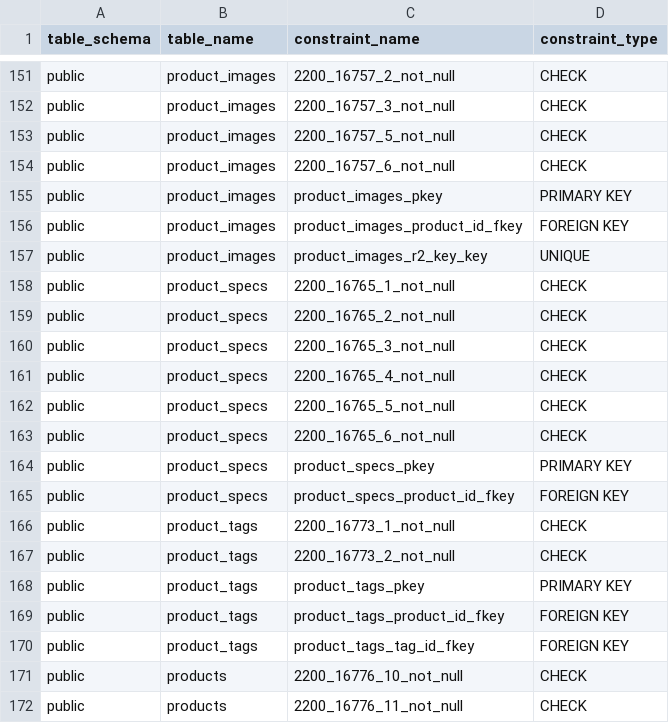
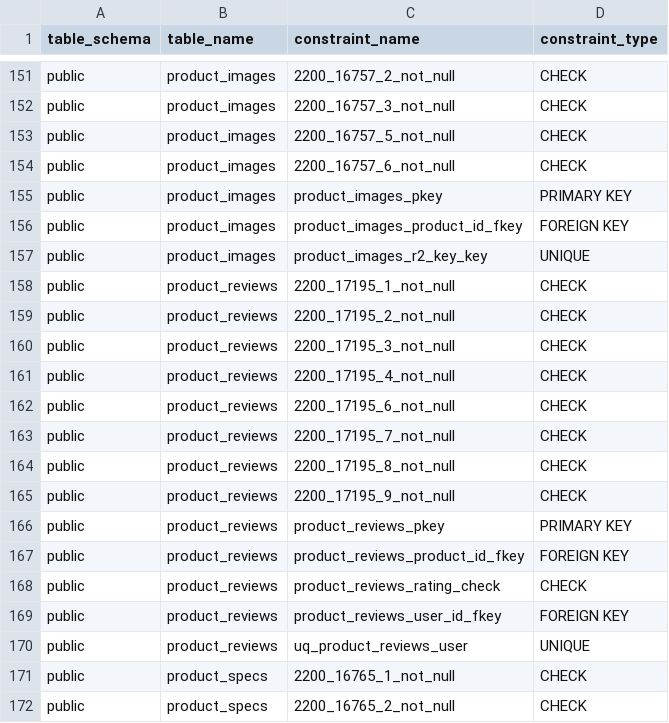
Before and after one commit to pro-koya/city_on_farm, a CSV file: table-info/constraints.csv, drawn as a sheet; only a part is shown, gaps mark what is left out; the shorter side is filled out with more unchanged rows.

```diff
--- a/table-info/constraints.csv
+++ b/table-info/constraints.csv
@@ -157,2 +157,15 @@ public,product_images,product_images_product_id_fkey,FOREIGN KEY
 public,product_images,product_images_r2_key_key,UNIQUE
+public,product_reviews,2200_17195_1_not_null,CHECK
+public,product_reviews,2200_17195_2_not_null,CHECK
+public,product_reviews,2200_17195_3_not_null,CHECK
+public,product_reviews,2200_17195_4_not_null,CHECK
+public,product_reviews,2200_17195_6_not_null,CHECK
+public,product_reviews,2200_17195_7_not_null,CHECK
+public,product_reviews,2200_17195_8_not_null,CHECK
+public,product_reviews,2200_17195_9_not_null,CHECK
+public,product_reviews,product_reviews_pkey,PRIMARY KEY
+public,product_reviews,product_reviews_product_id_fkey,FOREIGN KEY
+public,product_reviews,product_reviews_rating_check,CHECK
+public,product_reviews,product_reviews_user_id_fkey,FOREIGN KEY
+public,product_reviews,uq_product_reviews_user,UNIQUE
 public,product_specs,2200_16765_1_not_null,CHECK
```
Also changed, not shown: table-info/columns.csv, table-info/enums.csv, 3 other files.
